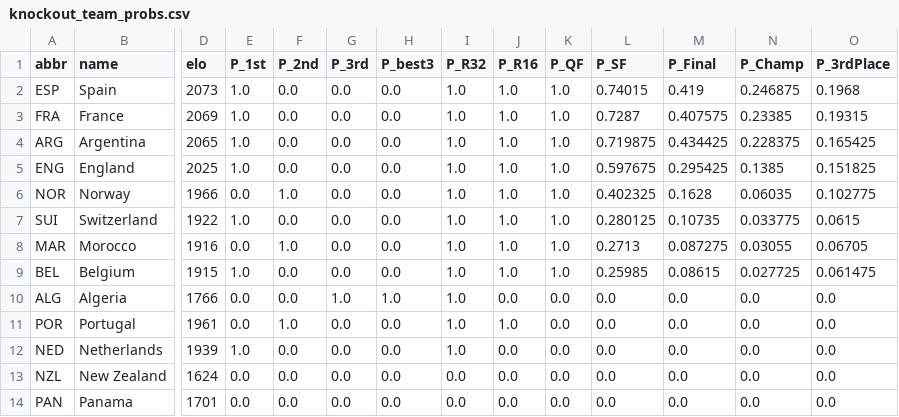
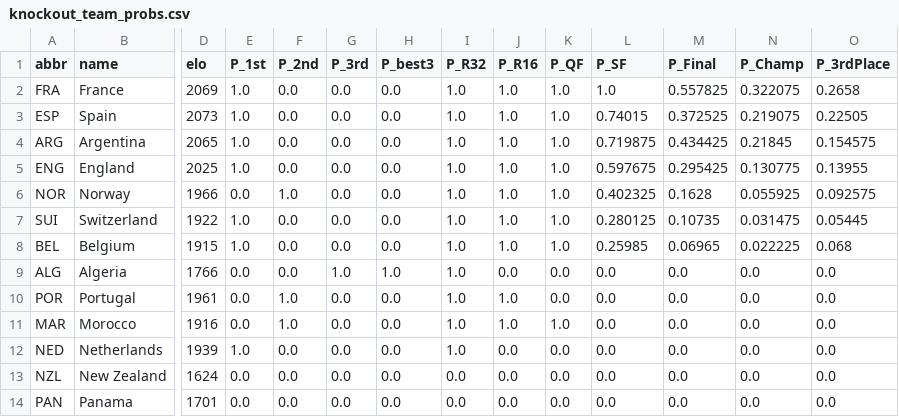
Before and after one commit to skyefung02/world-cup-fantasy-2026, a CSV file: data/knockout_team_probs.csv, drawn as a sheet; only a part is shown, gaps mark what is left out; removed rows and columns are numbered as before the commit, all else as after; rows hold the shown columns only; the diff names each change by its address in the sheet, - before the commit and + after, or states it on an @@ line.

```diff
--- a/data/knockout_team_probs.csv
+++ b/data/knockout_team_probs.csv
+row 2: FRA | France | 2069 | 1.0 | 0.0 | 0.0 | 0.0 | 1.0 | 1.0 | 1.0 | 1.0 | 0.557825 | 0.322075 | 0.2658
-M3 (P_Final): 0.419
+M3 (P_Final): 0.372525
-N3 (P_Champ): 0.246875
+N3 (P_Champ): 0.219075
-O3 (P_3rdPlace): 0.1968
+O3 (P_3rdPlace): 0.22505
-row 3: FRA | France | 2069 | 1.0 | 0.0 | 0.0 | 0.0 | 1.0 | 1.0 | 1.0 | 0.7287 | 0.407575 | 0.23385 | 0.19315
-N4 (P_Champ): 0.228375
+N4 (P_Champ): 0.21845
-O4 (P_3rdPlace): 0.165425
+O4 (P_3rdPlace): 0.154575
-N5 (P_Champ): 0.1385
+N5 (P_Champ): 0.130775
-O5 (P_3rdPlace): 0.151825
+O5 (P_3rdPlace): 0.13955
-N6 (P_Champ): 0.06035
+N6 (P_Champ): 0.055925
-O6 (P_3rdPlace): 0.102775
+O6 (P_3rdPlace): 0.092575
-N7 (P_Champ): 0.033775
+N7 (P_Champ): 0.031475
-O7 (P_3rdPlace): 0.0615
+O7 (P_3rdPlace): 0.05445
-row 8: MAR | Morocco | 1916 | 0.0 | 1.0 | 0.0 | 0.0 | 1.0 | 1.0 | 1.0 | 0.2713 | 0.087275 | 0.03055 | 0.06705
-M8 (P_Final): 0.08615
+M8 (P_Final): 0.06965
-N8 (P_Champ): 0.027725
+N8 (P_Champ): 0.022225
-O8 (P_3rdPlace): 0.061475
+O8 (P_3rdPlace): 0.068
+row 11: MAR | Morocco | 1916 | 0.0 | 1.0 | 0.0 | 0.0 | 1.0 | 1.0 | 1.0 | 0.0 | 0.0 | 0.0 | 0.0
```
Also changed, not shown: data/knockout_team_rounds.csv, data/processed/player_fixtures.csv.
